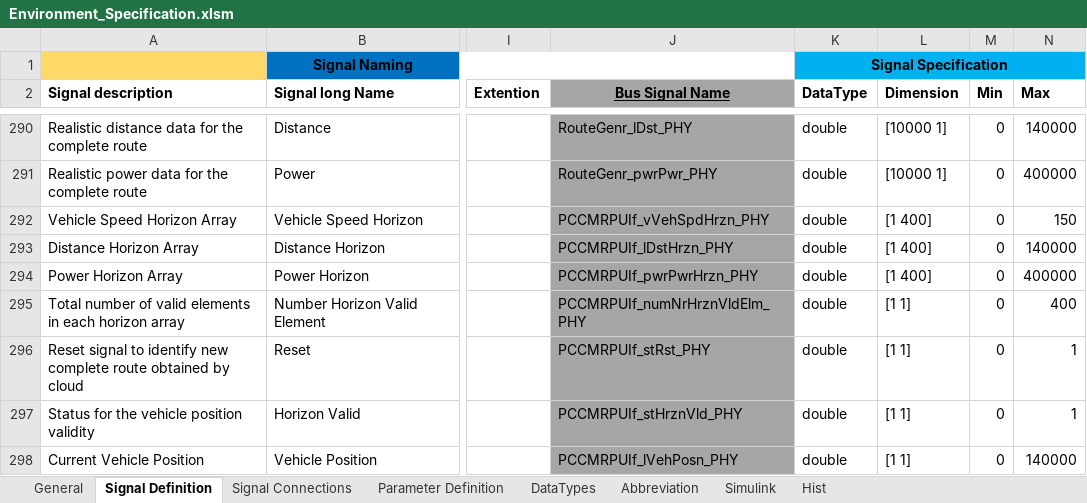
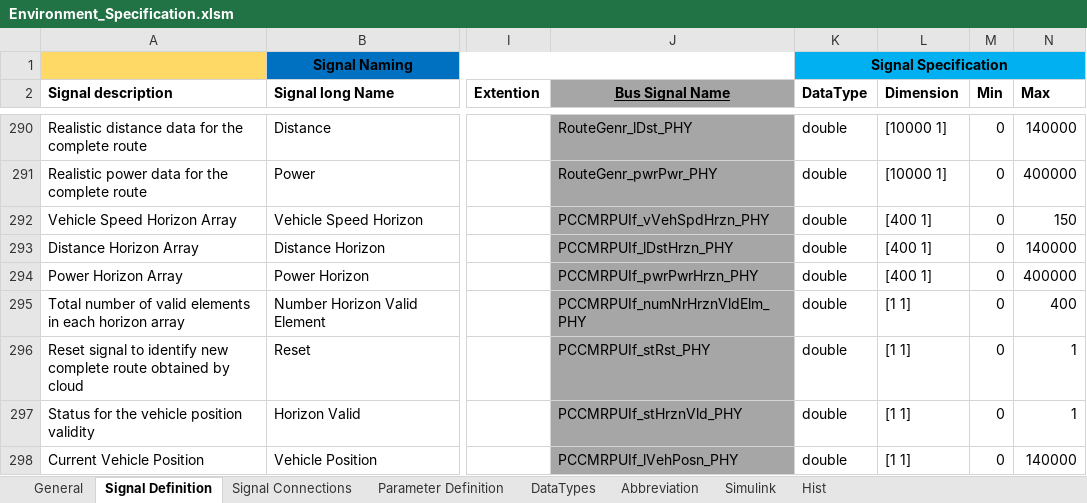
Before and after one commit to eozatay/optitruck_simulator, an Excel workbook: Environment_Specification.xlsm, sheet Signal Definition, drawn as a sheet; only a part is shown, gaps mark what is left out; values as stored, in another font and other column widths than the file's, no borders; charts and pictures not drawn; the diff names each change by its address in the sheet, - before the commit and + after, or states it on an @@ line.

Commit message:
Environment_Specification.xlsm file in EnvSpec_FO branch merged to master

```diff
--- a/Environment_Specification.xlsm (sheet Signal Definition)
+++ b/Environment_Specification.xlsm (sheet Signal Definition)
-L292:L294 (Dimension): [1 400]
+L292:L294 (Dimension): [400 1]
```
Also changed, not shown: charts or pictures.
